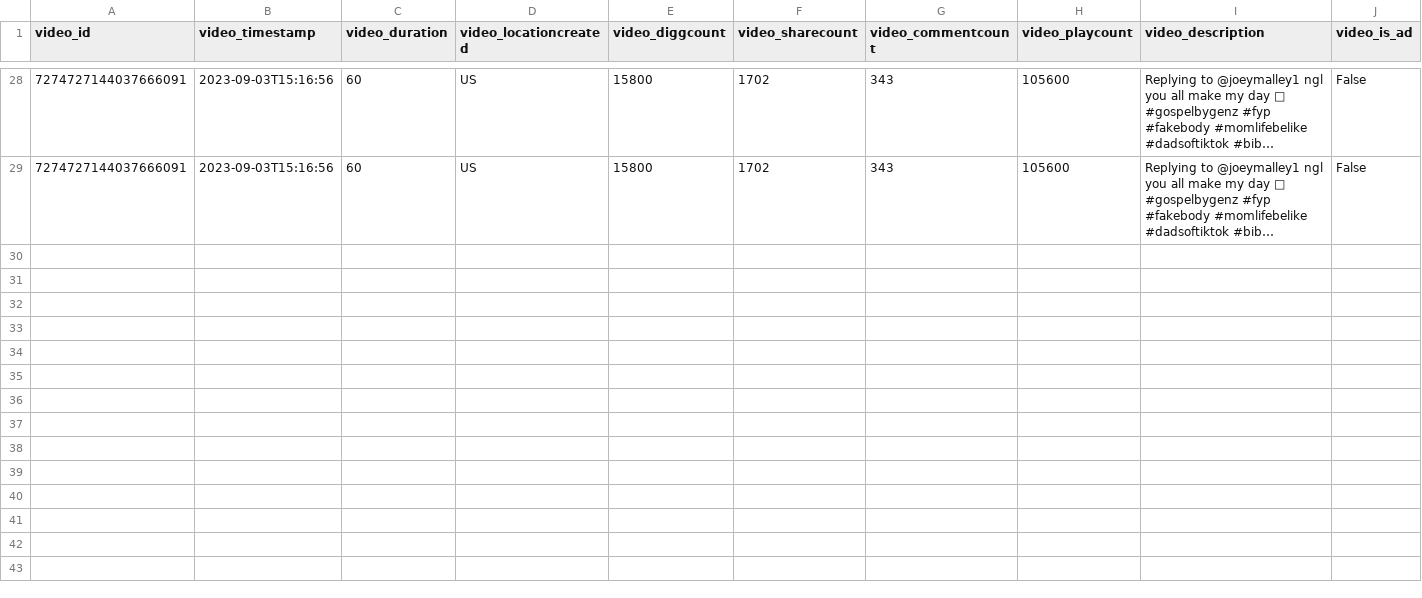
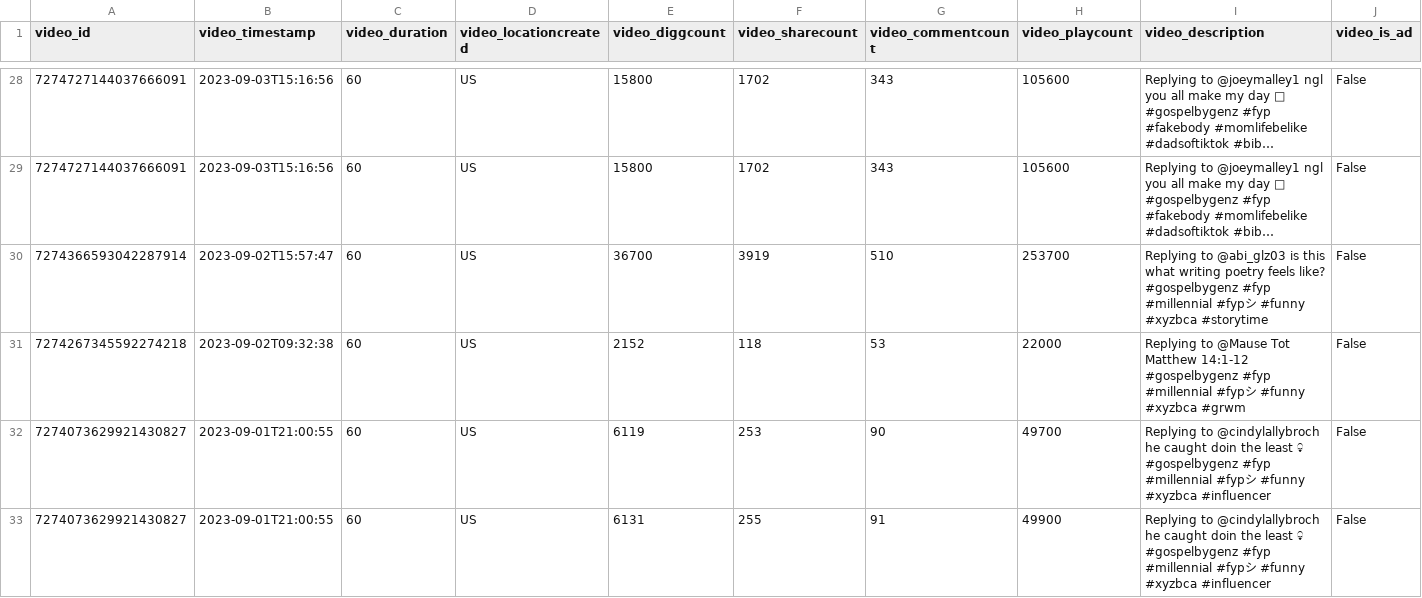
Before and after one commit to DanPace725/4T-TalkToTikTok, a CSV file: 4T/src/data.csv, drawn as a sheet; only a part is shown, gaps mark what is left out; long unchanged cells end in …; rows hold the shown columns only; the diff names each change by its address in the sheet, - before the commit and + after, or states it on an @@ line.

Commit message:
csv update

```diff
--- a/4T/src/data.csv
+++ b/4T/src/data.csv
+row 30: 7274366593042287914 | 2023-09-02T15:57:47 | 60 | US | 36700 | 3919 | 510 | 253700 | Replying to @abi_glz03 is this what writing poetry feels like? #gospelbygenz #fyp #millennial #fypシ #funny #xyzbca #storytime | False
+row 31: 7274267345592274218 | 2023-09-02T09:32:38 | 60 | US | 2152 | 118 | 53 | 22000 | Replying to @Mause Tot Matthew 14:1-12 #gospelbygenz #fyp #millennial #fypシ #funny #xyzbca #grwm | False
+row 32: 7274073629921430827 | 2023-09-01T21:00:55 | 60 | US | 6119 | 253 | 90 | 49700 | Replying to @cindylallybroch he caught doin the least 💀 #gospelbygenz #fyp #millennial #fypシ #funny #xyzbca #influencer | False
+row 33: 7274073629921430827 | 2023-09-01T21:00:55 | 60 | US | 6131 | 255 | 91 | 49900 | Replying to @cindylallybroch he caught doin the least 💀 #gospelbygenz #fyp #millennial #fypシ #funny #xyzbca #influencer | False
```
